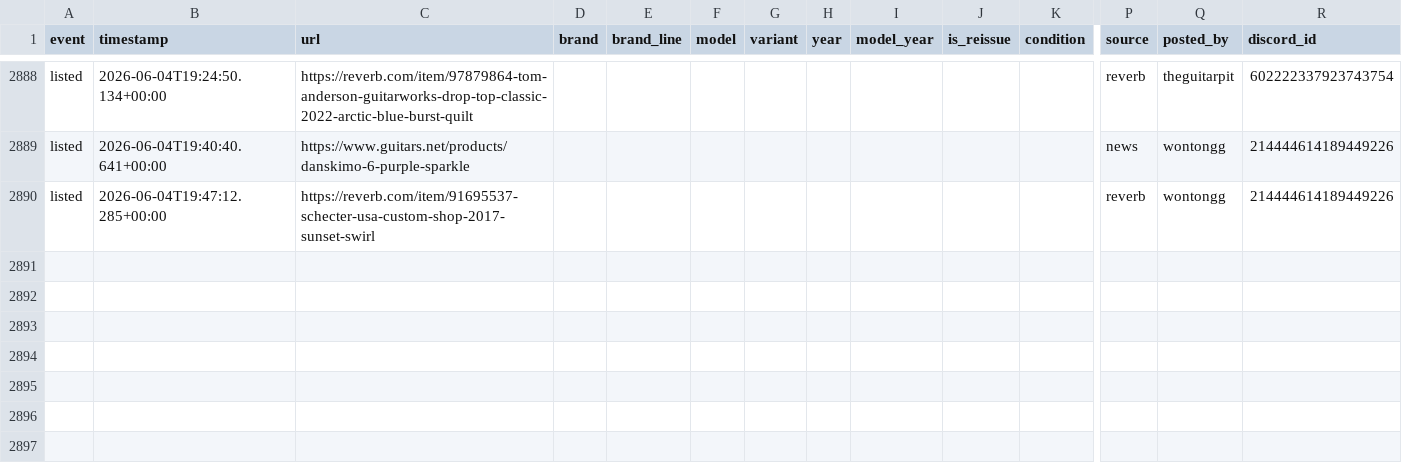
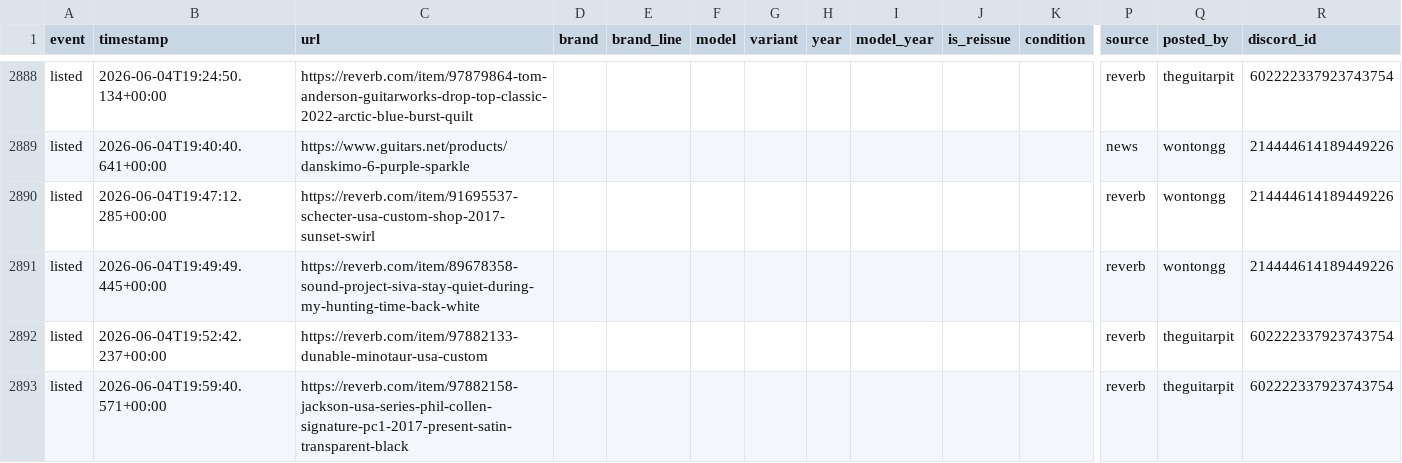
Before and after one commit to SrsRamifications/guitar-pit-data, a CSV file: analytics.csv, drawn as a sheet; only a part is shown, gaps mark what is left out; rows hold the shown columns only; the diff names each change by its address in the sheet, - before the commit and + after, or states it on an @@ line.

Commit message:
📸 Snapshot: 2892 event(s) [skip ci]

```diff
--- a/analytics.csv
+++ b/analytics.csv
+row 2891: listed | 2026-06-04T19:49:49.445+00:00 | https://reverb.com/item/89678358-sound-project-siva-stay-quiet-during-my-hunting-time-back-white |  |  |  |  |  |  |  |  | reverb | wontongg | 214444614189449226
+row 2892: listed | 2026-06-04T19:52:42.237+00:00 | https://reverb.com/item/97882133-dunable-minotaur-usa-custom |  |  |  |  |  |  |  |  | reverb | theguitarpit | 602222337923743754
+row 2893: listed | 2026-06-04T19:59:40.571+00:00 | https://reverb.com/item/97882158-jackson-usa-series-phil-collen-signature-pc1-2017-present-satin-transparent-black |  |  |  |  |  |  |  |  | reverb | theguitarpit | 602222337923743754
```
